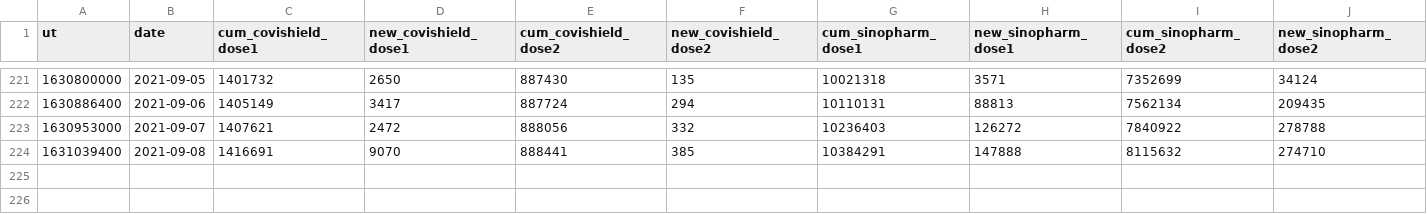
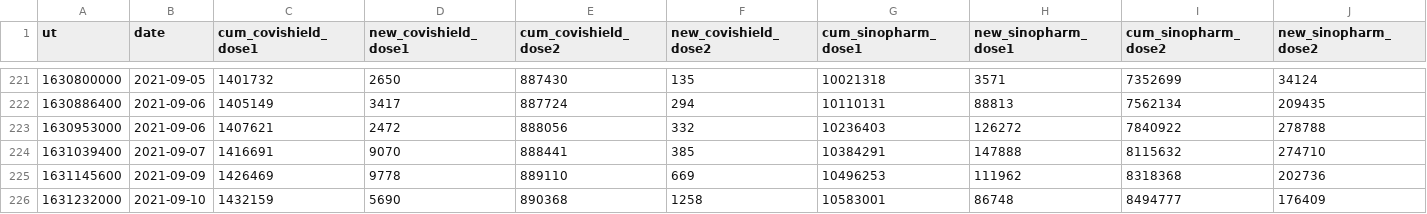
Before and after one commit to nuuuwan/covid19, a TSV file: covid19.epid.vaxs.latest.tsv, drawn as a sheet; only a part is shown, gaps mark what is left out; rows hold the shown columns only; the diff names each change by its address in the sheet, - before the commit and + after, or states it on an @@ line.

Commit message:
Updated data Sat Sep 11 05:33:43 UTC 2021

```diff
--- a/covid19.epid.vaxs.latest.tsv
+++ b/covid19.epid.vaxs.latest.tsv
-B223 (date): 2021-09-07
+B223 (date): 2021-09-06
-B224 (date): 2021-09-08
+B224 (date): 2021-09-07
+row 225: 1631145600 | 2021-09-09 | 1426469 | 9778 | 889110 | 669 | 10496253 | 111962 | 8318368 | 202736
+row 226: 1631232000 | 2021-09-10 | 1432159 | 5690 | 890368 | 1258 | 10583001 | 86748 | 8494777 | 176409
```
Also changed, not shown: 4 other files.
